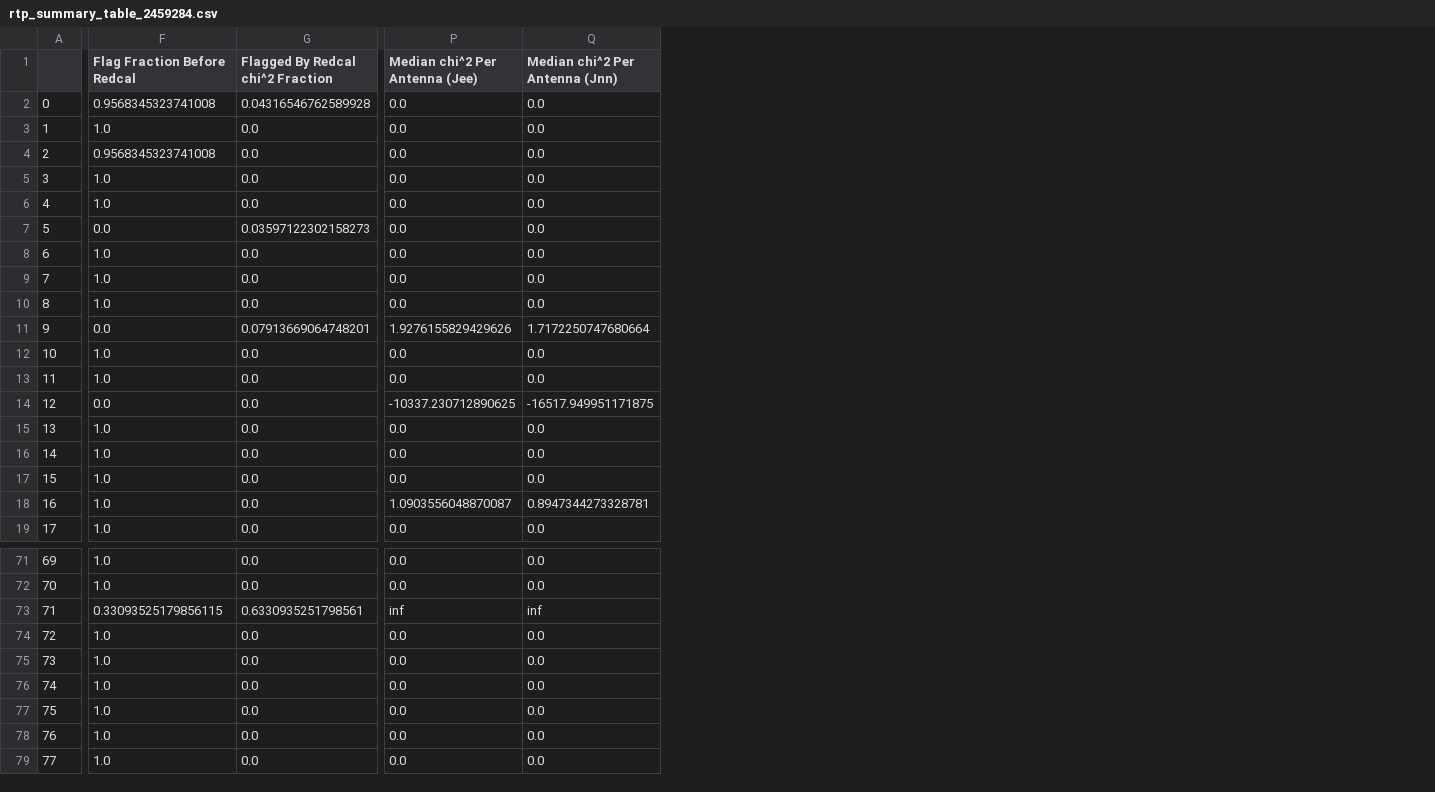
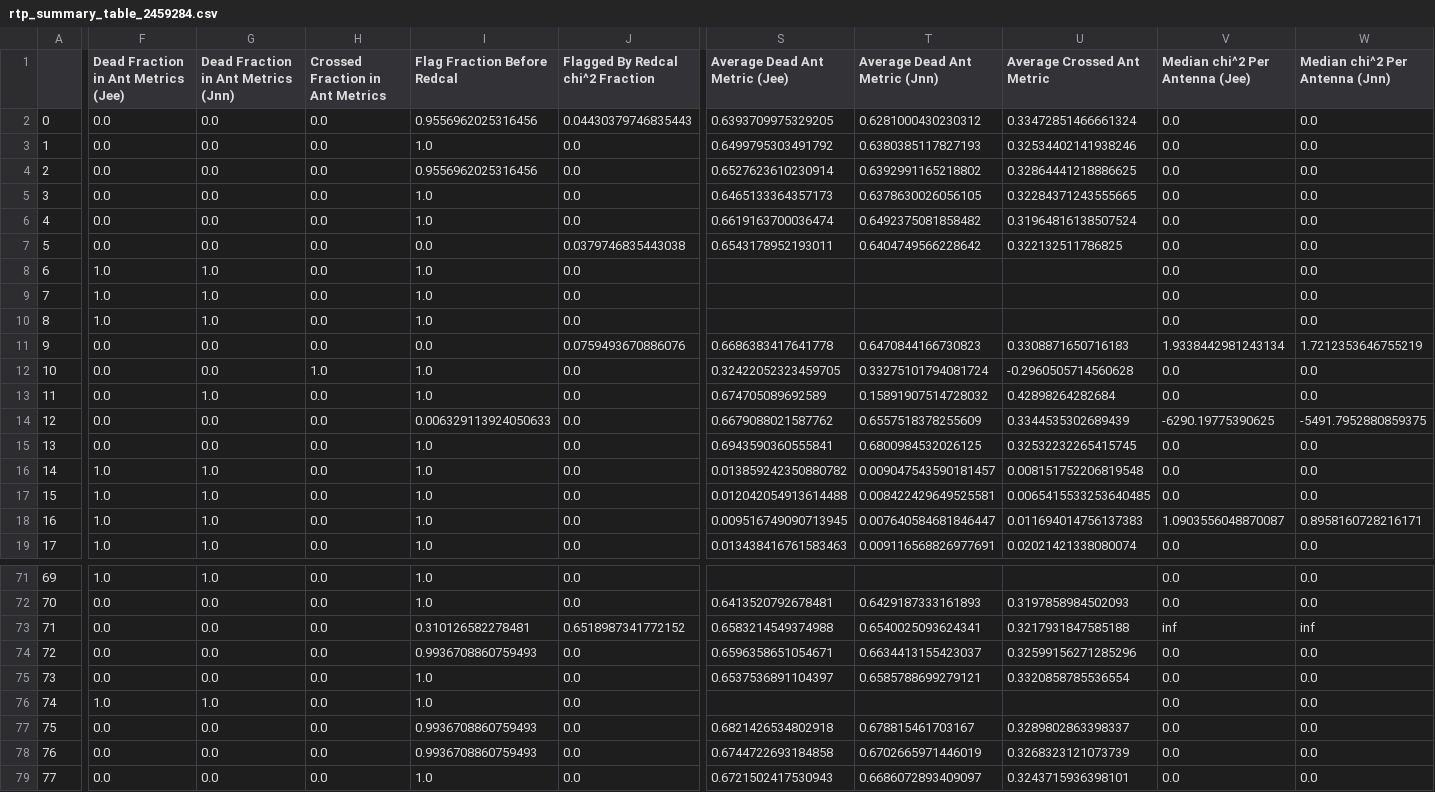
Before and after one commit to HERA-Team/H4C_Notebooks, a CSV file: _rtp_summary_/rtp_summary_table_2459284.csv, drawn as a sheet; only a part is shown, gaps mark what is left out; addresses are those after the commit; the diff covers the shown part only; the diff names each change by its address in the sheet, - before the commit and + after, or states it on an @@ line.

Commit message:
RTP summary notebook for JD 2459284
https://htmlpreview.github.io/?https://github.com/HERA-Team/H4C_Notebooks/blob/master/_rtp_summary_/rtp_summary_2459284.html

```diff
--- a/_rtp_summary_/rtp_summary_table_2459284.csv
+++ b/_rtp_summary_/rtp_summary_table_2459284.csv
+column F, rows 1-19: Dead Fraction in Ant Metrics (Jee) | 0.0 | 0.0 | 0.0 | 0.0 | 0.0 | 0.0 | 1.0 | 1.0 | 1.0 | 0.0 | 0.0 | 0.0 | 0.0 | 0.0 | 1.0 | 1.0 | 1.0 | 1.0; rows 71-79: 1.0 | 0.0 | 0.0 | 0.0 | 0.0 | 1.0 | 0.0 | 0.0 | 0.0
+column G, rows 1-19: Dead Fraction in Ant Metrics (Jnn) | 0.0 | 0.0 | 0.0 | 0.0 | 0.0 | 0.0 | 1.0 | 1.0 | 1.0 | 0.0 | 0.0 | 1.0 | 0.0 | 0.0 | 1.0 | 1.0 | 1.0 | 1.0; rows 71-79: 1.0 | 0.0 | 0.0 | 0.0 | 0.0 | 1.0 | 0.0 | 0.0 | 0.0
+column H (Crossed Fraction in Ant Metrics), rows 2-19: 0.0 | 0.0 | 0.0 | 0.0 | 0.0 | 0.0 | 0.0 | 0.0 | 0.0 | 0.0 | 1.0 | 0.0 | 0.0 | 0.0 | 0.0 | 0.0 | 0.0 | 0.0; rows 71-79: all 0.0
+column S (Average Dead Ant Metric (Jee)), rows 2-19: 0.6393709975329205 | 0.6499795303491792 | 0.6527623610230914 | 0.6465133364357173 | 0.6619163700036474 | 0.6543178952193011 |  |  |  | 0.6686383417641778 | 0.32422052323459705 | 0.674705089692589 | 0.6679088021587762 | 0.6943590360555841 | 0.013859242350880782 | 0.012042054913614488 | 0.009516749090713945 | 0.013438416761583463; rows 72-79: 0.6413520792678481 | 0.6583214549374988 | 0.6596358651054671 | 0.6537536891104397 |  | 0.6821426534802918 | 0.6744722693184858 | 0.6721502417530943
+column T (Average Dead Ant Metric (Jnn)), rows 2-19: 0.6281000430230312 | 0.6380385117827193 | 0.6392991165218802 | 0.6378630026056105 | 0.6492375081858482 | 0.6404749566228642 |  |  |  | 0.6470844166730823 | 0.33275101794081724 | 0.15891907514728032 | 0.6557518378255609 | 0.6800984532026125 | 0.009047543590181457 | 0.008422429649525581 | 0.007640584681846447 | 0.009116568826977691; rows 72-79: 0.6429187333161893 | 0.6540025093624341 | 0.6634413155423037 | 0.6585788699279121 |  | 0.678815461703167 | 0.6702665971446019 | 0.6686072893409097
+column U (Average Crossed Ant Metric), rows 2-19: 0.33472851466661324 | 0.32534402141938246 | 0.32864441218886625 | 0.32284371243555665 | 0.31964816138507524 | 0.322132511786825 |  |  |  | 0.3308871650716183 | -0.2960505714560628 | 0.42898264282684 | 0.3344535302689439 | 0.32532232265415745 | 0.008151752206819548 | 0.0065415533253640485 | 0.011694014756137383 | 0.02021421338080074; rows 72-79: 0.3197858984502093 | 0.3217931847585188 | 0.32599156271285296 | 0.3320858785536554 |  | 0.3289802863398337 | 0.3268323121073739 | 0.3243715936398101
-I2 (Flag Fraction Before Redcal): 0.9568345323741008
+I2 (Flag Fraction Before Redcal): 0.9556962025316456
-J2 (Flagged By Redcal chi^2 Fraction): 0.04316546762589928
+J2 (Flagged By Redcal chi^2 Fraction): 0.04430379746835443
-I4 (Flag Fraction Before Redcal): 0.9568345323741008
+I4 (Flag Fraction Before Redcal): 0.9556962025316456
-J7 (Flagged By Redcal chi^2 Fraction): 0.03597122302158273
+J7 (Flagged By Redcal chi^2 Fraction): 0.0379746835443038
-J11 (Flagged By Redcal chi^2 Fraction): 0.07913669064748201
+J11 (Flagged By Redcal chi^2 Fraction): 0.0759493670886076
-V11 (Median chi^2 Per Antenna (Jee)): 1.9276155829429626
+V11 (Median chi^2 Per Antenna (Jee)): 1.9338442981243134
-W11 (Median chi^2 Per Antenna (Jnn)): 1.7172250747680664
+W11 (Median chi^2 Per Antenna (Jnn)): 1.7212353646755219
-I14 (Flag Fraction Before Redcal): 0.0
+I14 (Flag Fraction Before Redcal): 0.006329113924050633
-V14 (Median chi^2 Per Antenna (Jee)): -10337.230712890625
+V14 (Median chi^2 Per Antenna (Jee)): -6290.19775390625
-W14 (Median chi^2 Per Antenna (Jnn)): -16517.949951171875
+W14 (Median chi^2 Per Antenna (Jnn)): -5491.7952880859375
-W18 (Median chi^2 Per Antenna (Jnn)): 0.8947344273328781
+W18 (Median chi^2 Per Antenna (Jnn)): 0.8958160728216171
-I73 (Flag Fraction Before Redcal): 0.33093525179856115
+I73 (Flag Fraction Before Redcal): 0.310126582278481
-J73 (Flagged By Redcal chi^2 Fraction): 0.6330935251798561
+J73 (Flagged By Redcal chi^2 Fraction): 0.6518987341772152
-I74 (Flag Fraction Before Redcal): 1.0
+I74 (Flag Fraction Before Redcal): 0.9936708860759493
-I77:I78 (Flag Fraction Before Redcal): 1.0
+I77:I78 (Flag Fraction Before Redcal): 0.9936708860759493
```
Also changed, not shown: 22 edited cells elsewhere in this file, 1 other file.
